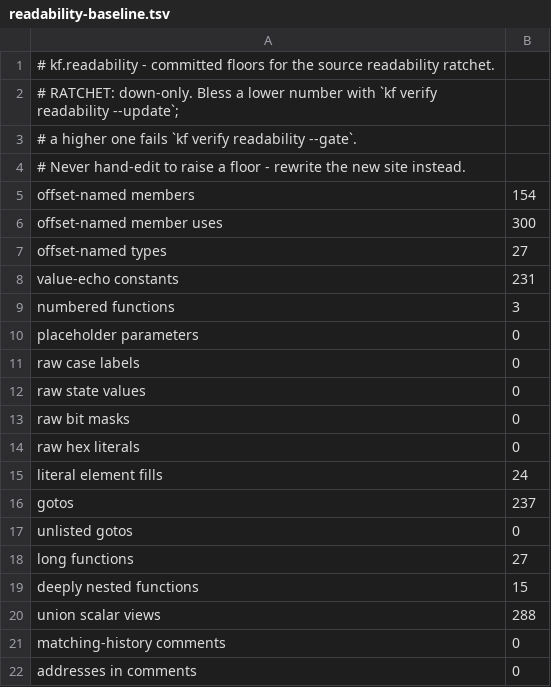
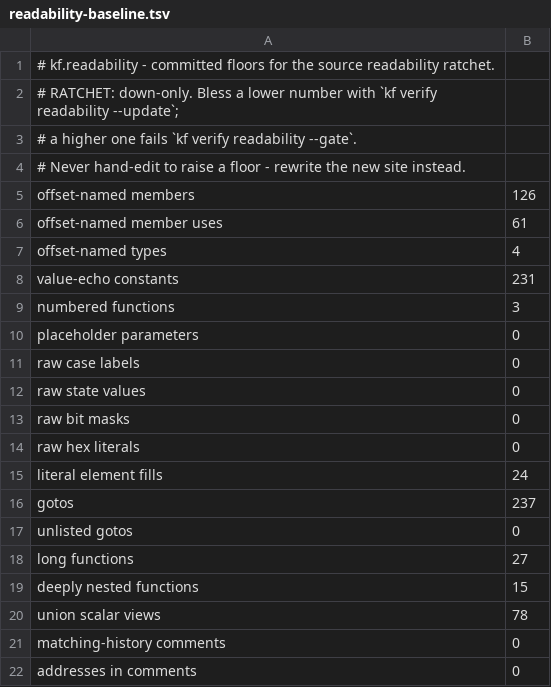
Before and after one commit to Voicedrew11/kings-field-2-decomp, a TSV file: config/cleanliness/readability-baseline.tsv, drawn as a sheet.

```diff
--- a/config/cleanliness/readability-baseline.tsv
+++ b/config/cleanliness/readability-baseline.tsv
@@ -4,5 +4,5 @@
 # Never hand-edit to raise a floor - rewrite the new site instead.
-offset-named members	154
-offset-named member uses	300
-offset-named types	27
+offset-named members	126
+offset-named member uses	61
+offset-named types	4
 value-echo constants	231
@@ -19,3 +19,3 @@ long functions	27
 deeply nested functions	15
-union scalar views	288
+union scalar views	78
 matching-history comments	0
```
Also changed, not shown: 3 other files.
